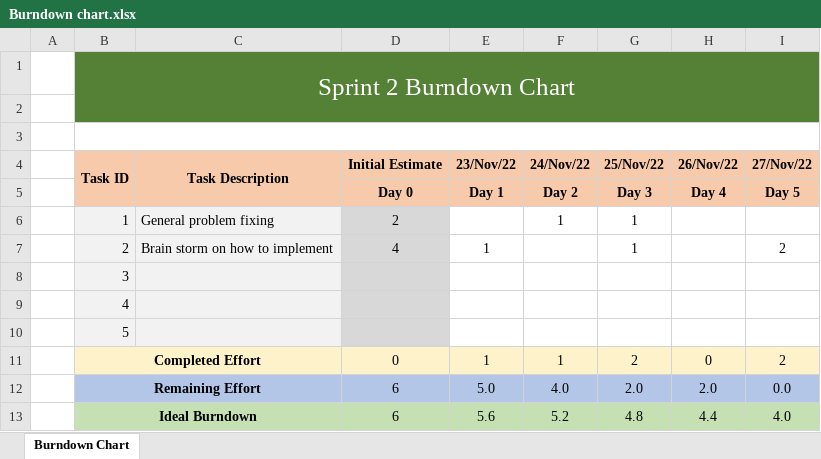
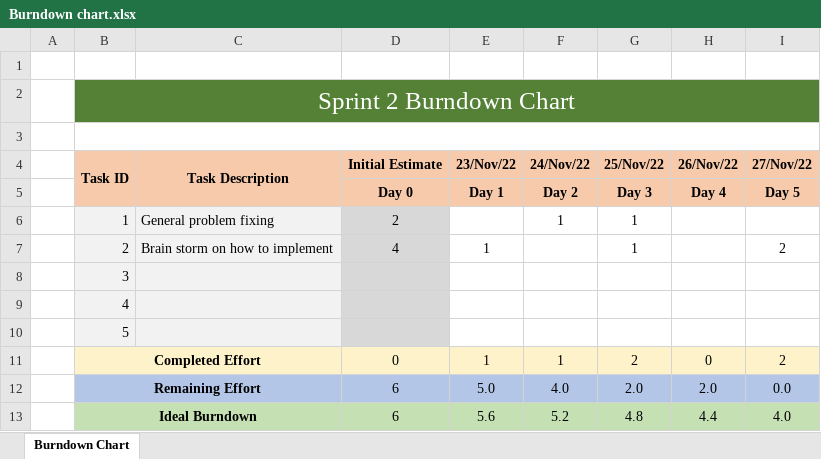
Before and after one commit to Martim-Costa/ganttproject, an Excel workbook: Project/Phase 2/Sprint 2/Burndown chart.xlsx, sheet Burndown Chart, drawn as a sheet; values as stored, in another font and other column widths than the file's, no borders; charts and pictures not drawn; removed rows and columns are numbered as before the commit, all else as after; the diff names each change by its address in the sheet, - before the commit and + after, or states it on an @@ line.

Commit message:
Sprint 3 Documents update

```diff
--- a/Project/Phase 2/Sprint 2/Burndown chart.xlsx (sheet Burndown Chart)
+++ b/Project/Phase 2/Sprint 2/Burndown chart.xlsx (sheet Burndown Chart)
+row 1: (empty)
-C2:I2 fill: #548135
+C2:I2 fill: none
-row 2: (empty)
```
Also changed, not shown: charts or pictures, Project/Scrum board.xlsx, Project/Work breakdown structure.xlsx, 1 other file.
